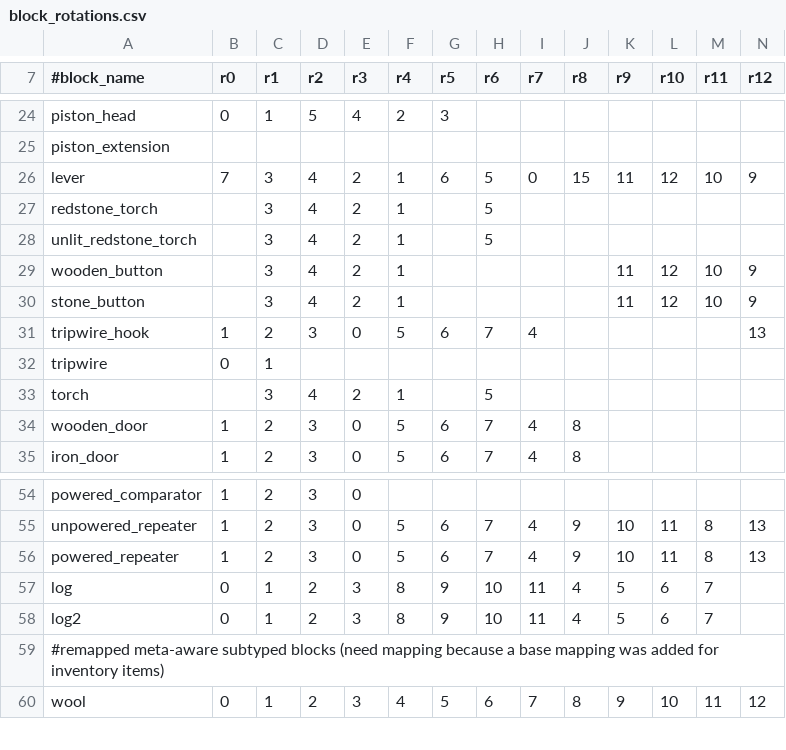
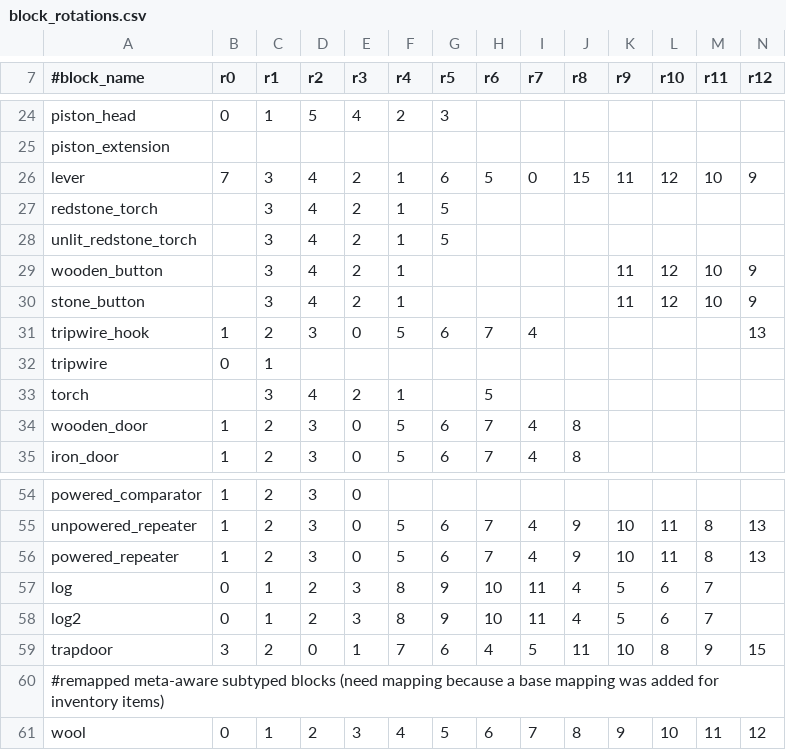
Before and after one commit to P3pp3rF1y/AncientWarfare2, a CSV file: src/main/resources/assets/ancientwarfare/resources/block_rotations.csv, drawn as a sheet; only a part is shown, gaps mark what is left out; rows hold the shown columns only; the diff names each change by its address in the sheet, - before the commit and + after, or states it on an @@ line.

Commit message:
update block priorities and block rotations -- should improve placement of trapdoors and redstone torches, and possibly several other blocks as well.  Closes #74

```diff
--- a/src/main/resources/assets/ancientwarfare/resources/block_rotations.csv
+++ b/src/main/resources/assets/ancientwarfare/resources/block_rotations.csv
-G27:G28 (r5): (empty)
+G27:G28 (r5): 5
-H27:H28 (r6): 5
+H27:H28 (r6): (empty)
+row 59: trapdoor | 3 | 2 | 0 | 1 | 7 | 6 | 4 | 5 | 11 | 10 | 8 | 9 | 15
```
Also changed, not shown: src/main/resources/assets/ancientwarfare/resources/block_priorities.csv, 2 other files.
